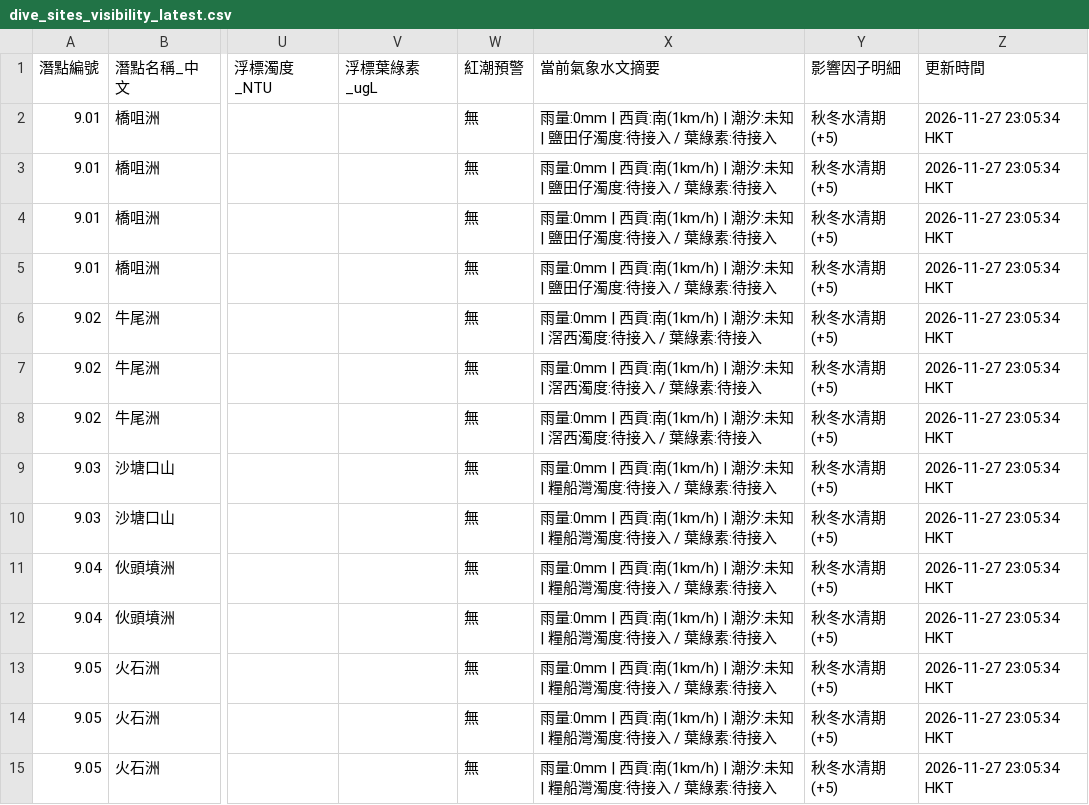
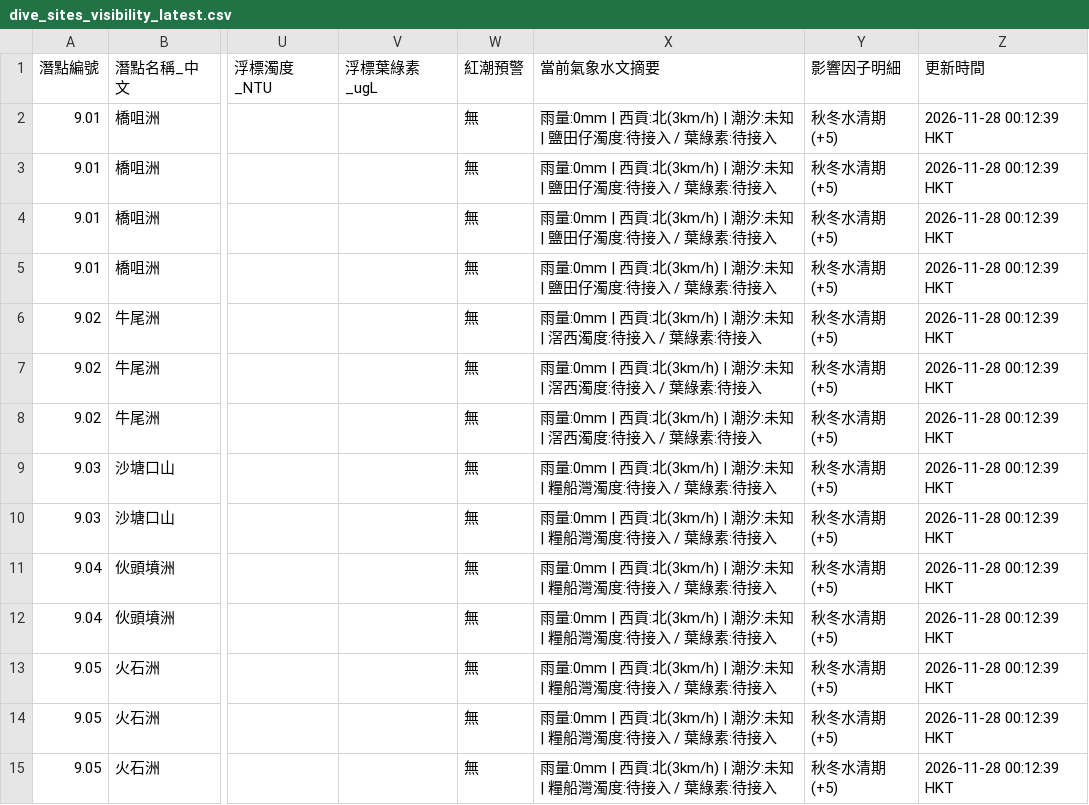
Before and after one commit to chanswc-sys/hk-dive-visibility-api, a CSV file: dive_sites_visibility_latest.csv, drawn as a sheet; only a part is shown, gaps mark what is left out; the diff covers the shown part only; the diff names each change by its address in the sheet, - before the commit and + after, or states it on an @@ line.

```diff
--- a/dive_sites_visibility_latest.csv
+++ b/dive_sites_visibility_latest.csv
-X2:X5 (當前氣象水文摘要): …| 西貢:南(1km/h) | 潮汐:…
+X2:X5 (當前氣象水文摘要): …| 西貢:北(3km/h) | 潮汐:…
-Z2:Z15 (更新時間): 2026-11-27 23:05:34 HKT
+Z2:Z15 (更新時間): 2026-11-28 00:12:39 HKT
-X6:X8 (當前氣象水文摘要): …| 西貢:南(1km/h) | 潮汐:…
+X6:X8 (當前氣象水文摘要): …| 西貢:北(3km/h) | 潮汐:…
-X9:X15 (當前氣象水文摘要): …| 西貢:南(1km/h) | 潮汐:…
+X9:X15 (當前氣象水文摘要): …| 西貢:北(3km/h) | 潮汐:…
```
Also changed, not shown: 83 edited cells elsewhere in this file, visibility_latest.csv, 2 other files.
